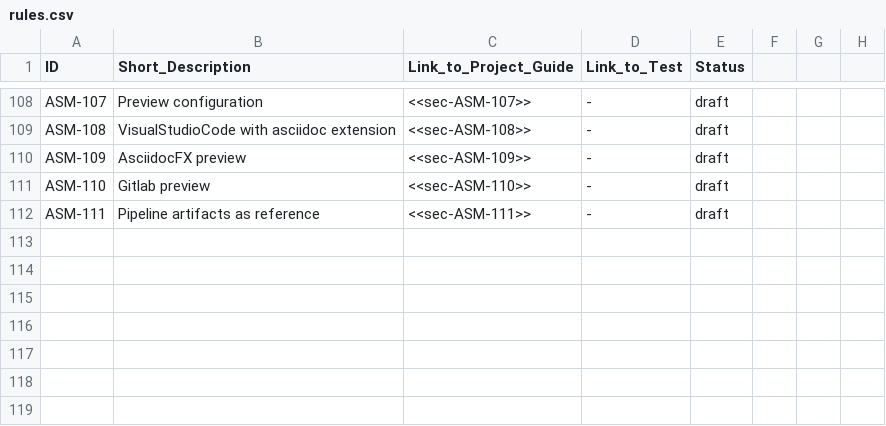
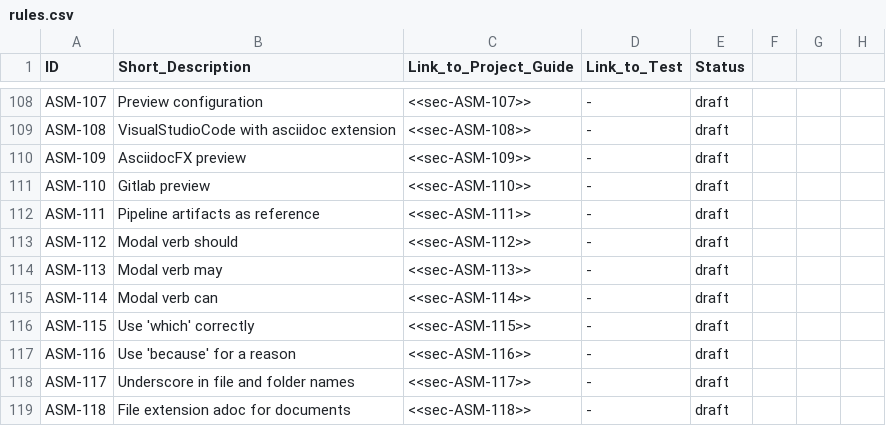
Before and after one commit to asam-ev/asam-project-guide, a CSV file: doc/modules/compendium/examples/rules.csv, drawn as a sheet; only a part is shown, gaps mark what is left out; the diff covers the shown part only; the diff names each change by its address in the sheet, - before the commit and + after, or states it on an @@ line.

Commit message:
Added content to writing guide stubs

```diff
--- a/doc/modules/compendium/examples/rules.csv
+++ b/doc/modules/compendium/examples/rules.csv
+row 113: ASM-112 | Modal verb should | <<sec-ASM-112>> | - | draft
+row 114: ASM-113 | Modal verb may | <<sec-ASM-113>> | - | draft
+row 115: ASM-114 | Modal verb can | <<sec-ASM-114>> | - | draft
+row 116: ASM-115 | Use 'which' correctly | <<sec-ASM-115>> | - | draft
+row 117: ASM-116 | Use 'because' for a reason | <<sec-ASM-116>> | - | draft
+row 118: ASM-117 | Underscore in file and folder names | <<sec-ASM-117>> | - | draft
+row 119: ASM-118 | File extension adoc for documents | <<sec-ASM-118>> | - | draft
```
Also changed, not shown: 22 edited cells elsewhere in this file, 1 other file.
